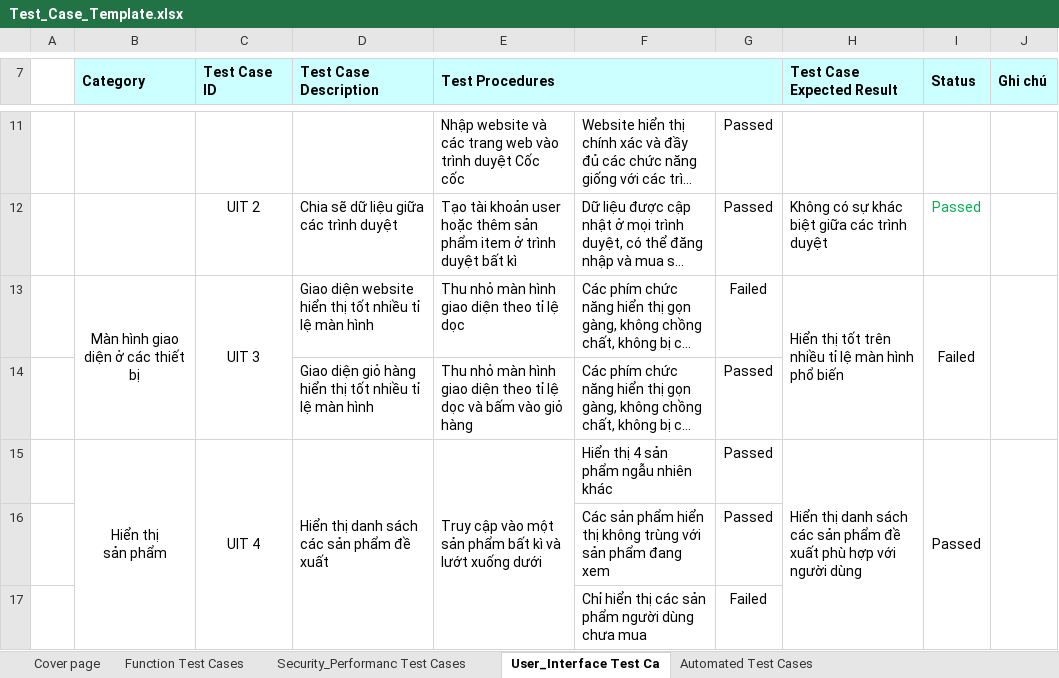
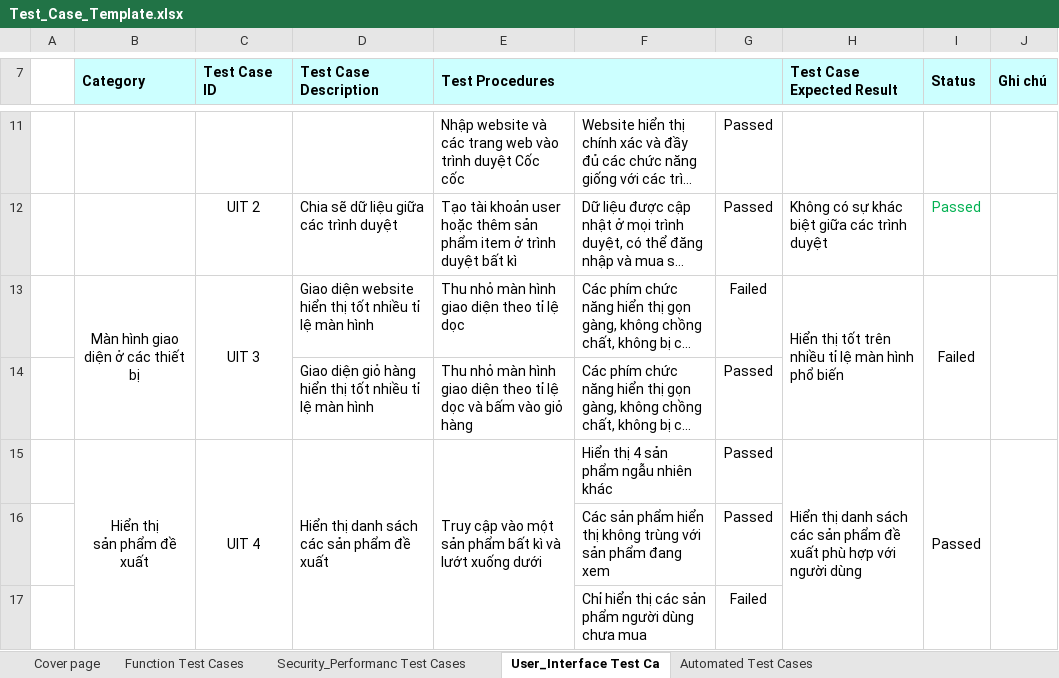
Before and after one commit to 1tra2016/Kiem-Thu-phan-mem, an Excel workbook: Test_Case_Template.xlsx, sheet User_Interface Test Ca, drawn as a sheet; only a part is shown, gaps mark what is left out; long unchanged cells end in …; values as stored, in another font and other column widths than the file's, no borders; ↵ is a line break in a cell; the diff names each change by its address in the sheet, - before the commit and + after, or states it on an @@ line.

```diff
--- a/Test_Case_Template.xlsx (sheet User_Interface Test Ca)
+++ b/Test_Case_Template.xlsx (sheet User_Interface Test Ca)
-B15 (Category): Hiển thị ↵ sản phẩm
+B15 (Category): Hiển thị ↵ sản phẩm đề xuất
```
Also changed, not shown: sheet Function Test Cases.
